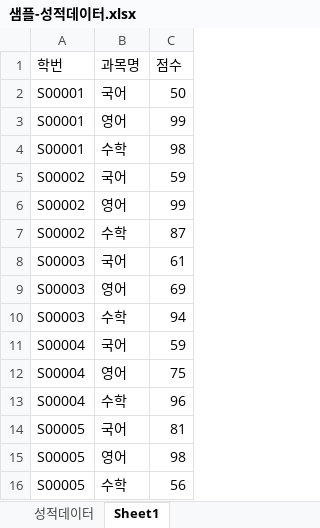
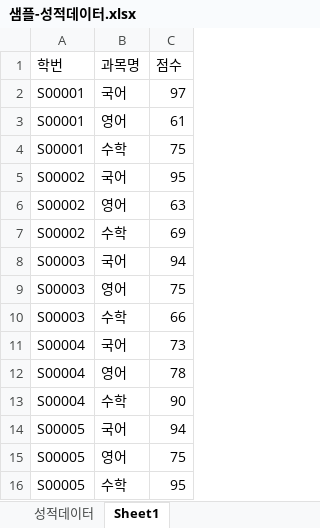
Before and after one commit to ioo1332/Biz_403_2021_04_DBMS, an Excel workbook: 학사관리_샘플데이터/샘플-성적데이터.xlsx, sheet Sheet1, drawn as a sheet; values as stored, in another font and other column widths than the file's, no borders; the diff names each change by its address in the sheet, - before the commit and + after, or states it on an @@ line.

```diff
--- a/학사관리_샘플데이터/샘플-성적데이터.xlsx (sheet Sheet1)
+++ b/학사관리_샘플데이터/샘플-성적데이터.xlsx (sheet Sheet1)
-C2 (점수): 50
+C2 (점수): 97
-C3 (점수): 99
+C3 (점수): 61
-C4 (점수): 98
+C4 (점수): 75
-C5 (점수): 59
+C5 (점수): 95
-C6 (점수): 99
+C6 (점수): 63
-C7 (점수): 87
+C7 (점수): 69
-C8 (점수): 61
+C8 (점수): 94
-C9 (점수): 69
+C9 (점수): 75
-C10 (점수): 94
+C10 (점수): 66
-C11 (점수): 59
+C11 (점수): 73
-C12 (점수): 75
+C12 (점수): 78
-C13 (점수): 96
+C13 (점수): 90
-C14 (점수): 81
+C14 (점수): 94
-C15 (점수): 98
+C15 (점수): 75
-C16 (점수): 56
+C16 (점수): 95
```
Also changed, not shown: 13 other files.
